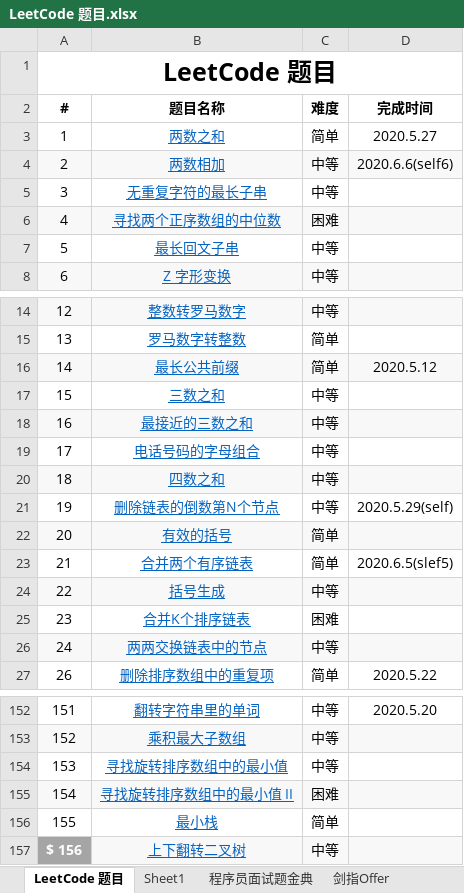
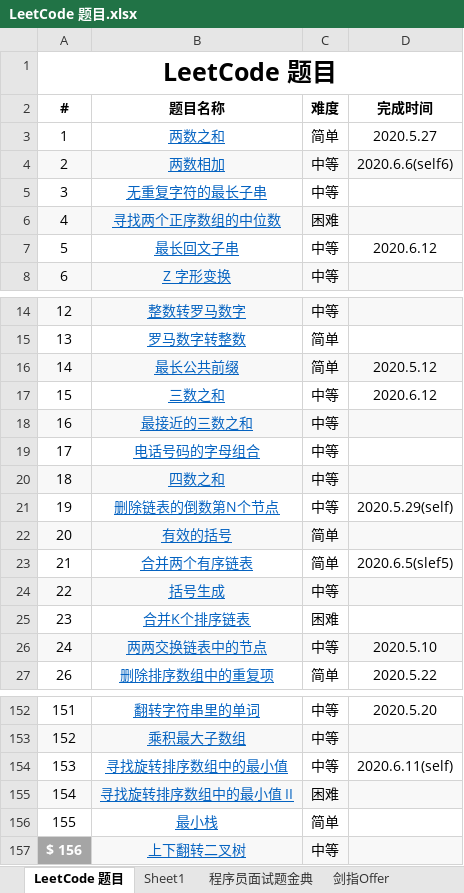
Before and after one commit to unwindfly/LeetCode, an Excel workbook: LeetCode 题目.xlsx, sheet LeetCode 题目, drawn as a sheet; only a part is shown, gaps mark what is left out; values as stored, in another font and other column widths than the file's, no borders; the diff names each change by its address in the sheet, - before the commit and + after, or states it on an @@ line.

```diff
--- a/LeetCode 题目.xlsx (sheet LeetCode 题目)
+++ b/LeetCode 题目.xlsx (sheet LeetCode 题目)
-D7 (完成时间): (empty)
+D7 (完成时间): 2020.6.12
-D17 (完成时间): (empty)
+D17 (完成时间): 2020.6.12
-D26 (完成时间): (empty)
+D26 (完成时间): 2020.5.10
-D154 (完成时间): (empty)
+D154 (完成时间): 2020.6.11(self)
```
Also changed, not shown: 4 other files.
